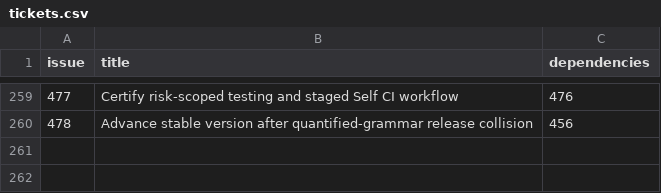
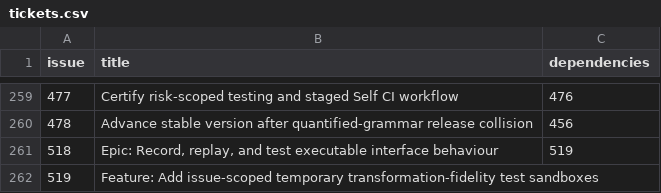
Before and after one commit to Ma-XX-oN/RepoWorkflow, a CSV file: .repoworkflow/tickets.csv, drawn as a sheet; only a part is shown, gaps mark what is left out.

Commit message:
Document temporary transformation-fidelity test sandboxes (#520)
* Document temporary transformation-fidelity test lifecycle

* Register temporary fidelity sandbox feature

```diff
--- a/.repoworkflow/tickets.csv
+++ b/.repoworkflow/tickets.csv
@@ -260 +260,3 @@ issue,title,dependencies
 478,Advance stable version after quantified-grammar release collision,456
+518,"Epic: Record, replay, and test executable interface behaviour",519
+519,Feature: Add issue-scoped temporary transformation-fidelity test sandboxes,
```
Also changed, not shown: 1 other file.
